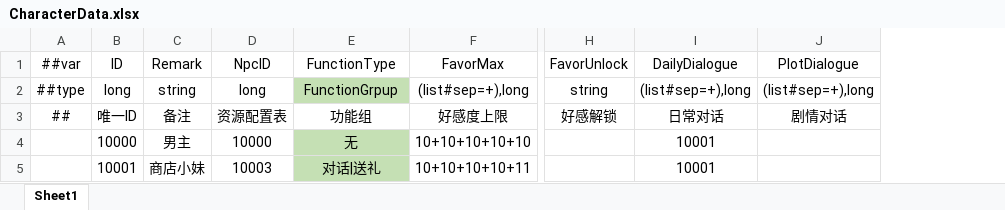
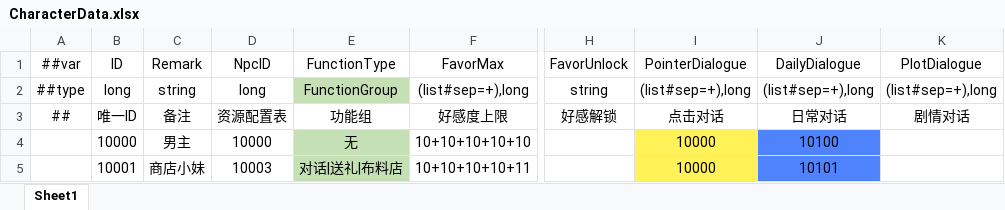
Before and after one commit to XiaoYuName/HD-2D, an Excel workbook: ExcelTool/LubanTools/DataTables/Datas/CharacterData.xlsx, sheet Sheet1, drawn as a sheet; only a part is shown, gaps mark what is left out; values as stored, in another font and other column widths than the file's, no borders; addresses are those after the commit; the diff names each change by its address in the sheet, - before the commit and + after, or states it on an @@ line.

```diff
--- a/ExcelTool/LubanTools/DataTables/Datas/CharacterData.xlsx (sheet Sheet1)
+++ b/ExcelTool/LubanTools/DataTables/Datas/CharacterData.xlsx (sheet Sheet1)
+column I, rows 1-5: PointerDialogue | (list#sep=+),long | 点击对话 | 10000 | 10000
-E2: FunctionGrpup
+E2: FunctionGroup
-J4: 10001
+J4: 10100
-J4:J5 fill: none
+J4:J5 fill: #4E83FD
-E5: 对话|送礼
+E5: 对话|送礼|布料店
-J5: 10001
+J5: 10101
```
Also changed, not shown: ExcelTool/LubanTools/DataTables/Datas/UIPageData.xlsx, ExcelTool/LubanTools/DataTables/Datas/__enums__.xlsx, 45 other files.
